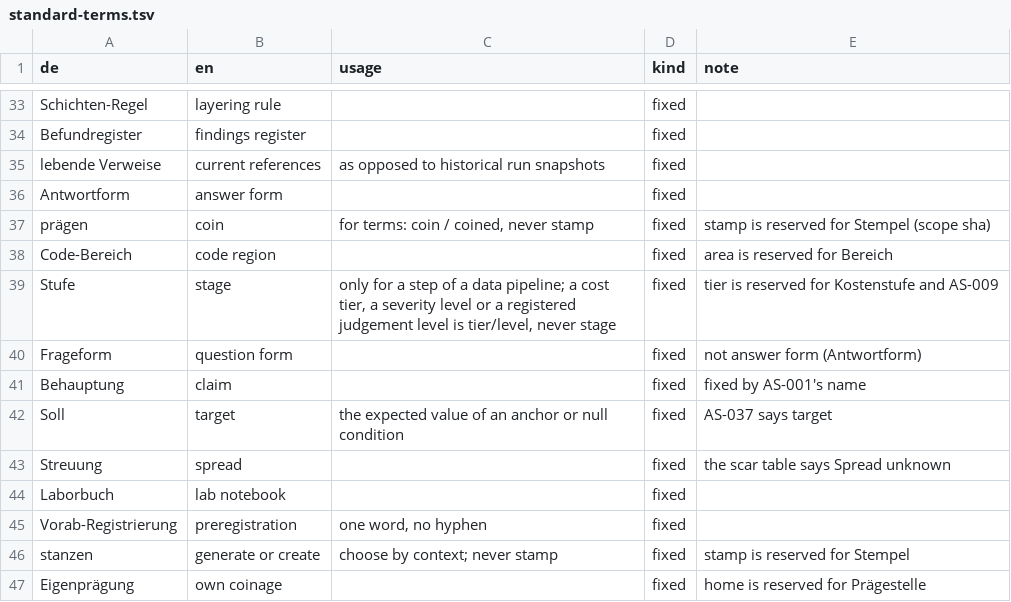
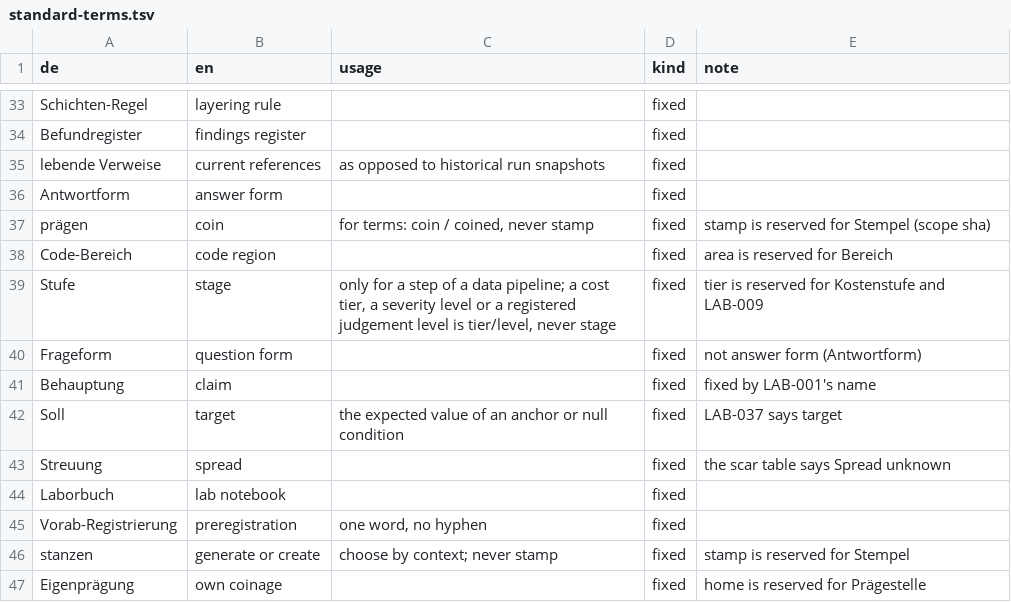
Before and after one commit to kmax-tech/labkit, a TSV file: docs/standard-terms.tsv, drawn as a sheet; only a part is shown, gaps mark what is left out.

```diff
--- a/docs/standard-terms.tsv
+++ b/docs/standard-terms.tsv
@@ -38,6 +38,6 @@ prägen	coin	for terms: coin / coined, never stamp	fixed	stamp is reserved for S
 Code-Bereich	code region		fixed	area is reserved for Bereich
-Stufe	stage	only for a step of a data pipeline; a cost tier, a severity level or a registered judgement level is tier/level, never stage	fixed	tier is reserved for Kostenstufe and AS-009
+Stufe	stage	only for a step of a data pipeline; a cost tier, a severity level or a registered judgement level is tier/level, never stage	fixed	tier is reserved for Kostenstufe and LAB-009
 Frageform	question form		fixed	not answer form (Antwortform)
-Behauptung	claim		fixed	fixed by AS-001's name
-Soll	target	the expected value of an anchor or null condition	fixed	AS-037 says target
+Behauptung	claim		fixed	fixed by LAB-001's name
+Soll	target	the expected value of an anchor or null condition	fixed	LAB-037 says target
 Streuung	spread		fixed	the scar table says Spread unknown
```
Also changed, not shown: docs/standard-cut.tsv, labkit/docs/rules.tsv, 53 other files.
